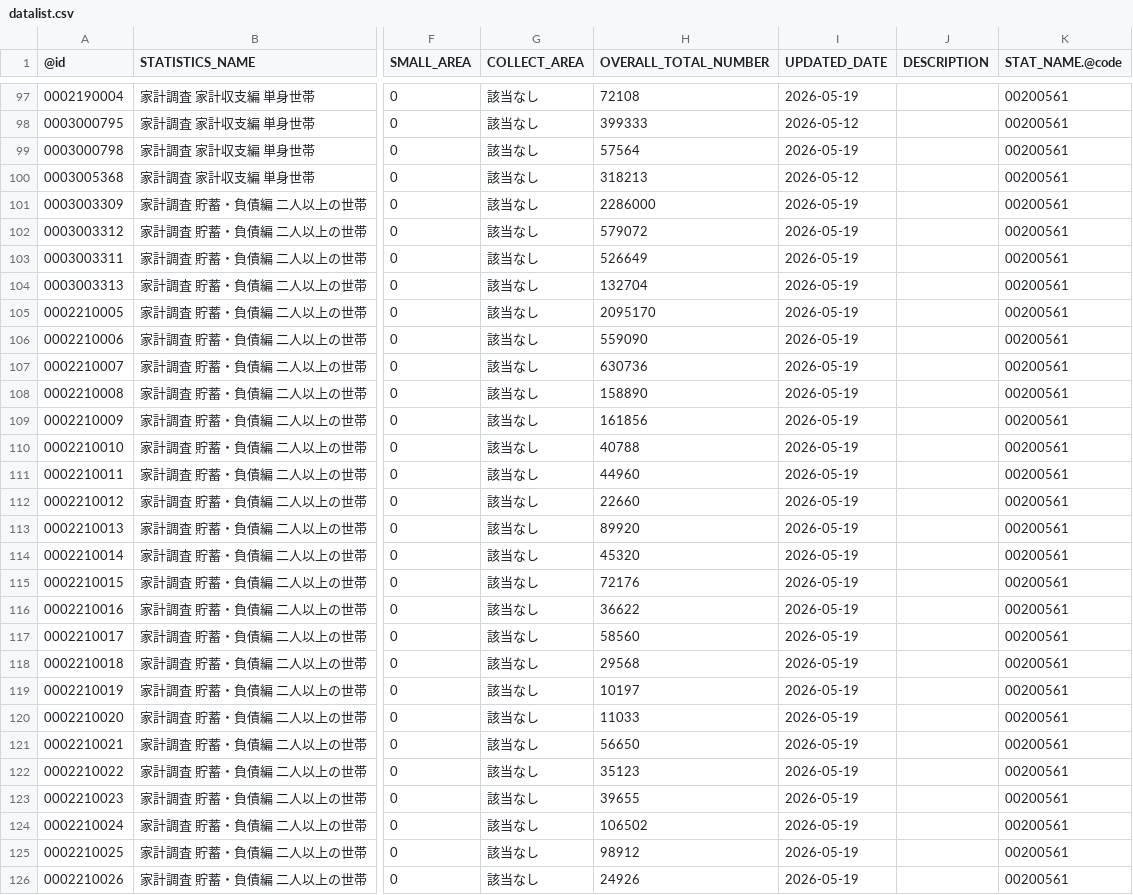
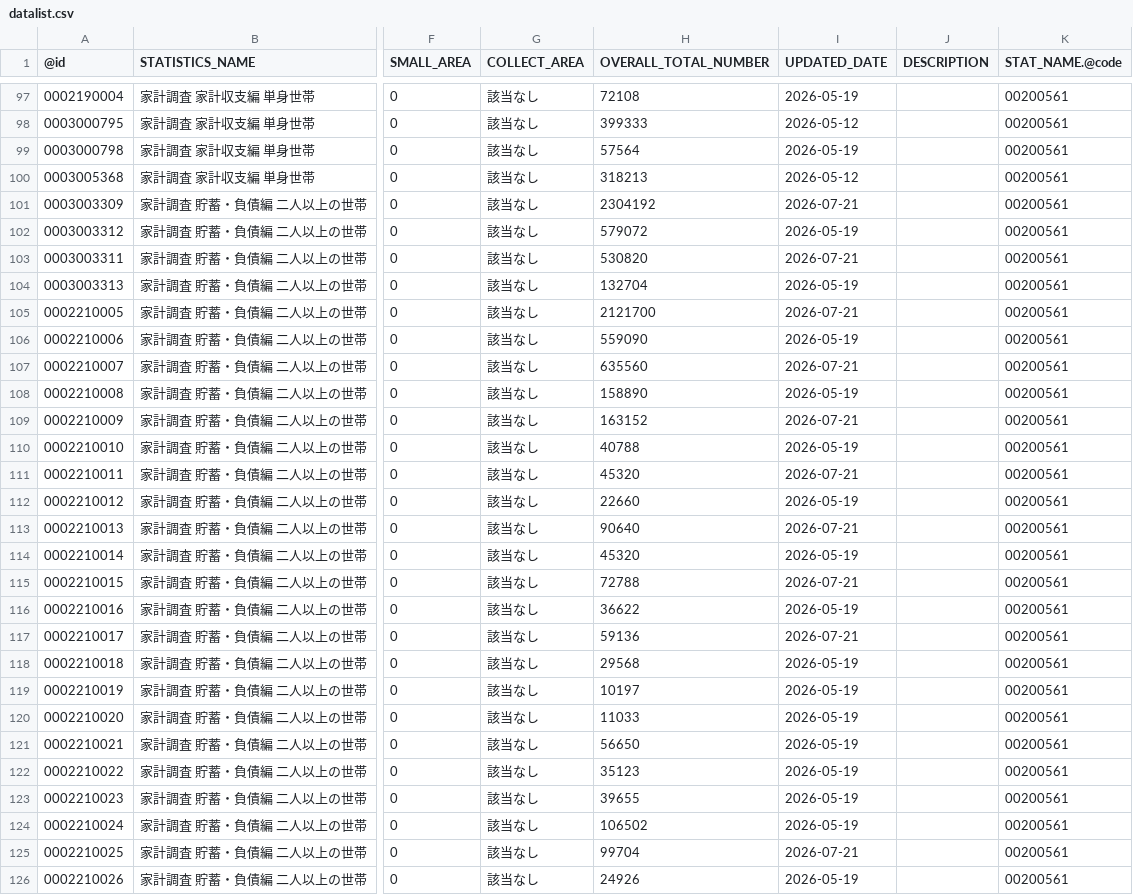
Before and after one commit to tsutomu-nagano/estat-RAPIDS, a CSV file: app/resource/datalist.csv, drawn as a sheet; only a part is shown, gaps mark what is left out; the diff names each change by its address in the sheet, - before the commit and + after, or states it on an @@ line.

```diff
--- a/app/resource/datalist.csv
+++ b/app/resource/datalist.csv
-H101 (OVERALL_TOTAL_NUMBER): 2286000
+H101 (OVERALL_TOTAL_NUMBER): 2304192
-I101 (UPDATED_DATE): 2026-05-19
+I101 (UPDATED_DATE): 2026-07-21
-H103 (OVERALL_TOTAL_NUMBER): 526649
+H103 (OVERALL_TOTAL_NUMBER): 530820
-I103 (UPDATED_DATE): 2026-05-19
+I103 (UPDATED_DATE): 2026-07-21
-H105 (OVERALL_TOTAL_NUMBER): 2095170
+H105 (OVERALL_TOTAL_NUMBER): 2121700
-I105 (UPDATED_DATE): 2026-05-19
+I105 (UPDATED_DATE): 2026-07-21
-H107 (OVERALL_TOTAL_NUMBER): 630736
+H107 (OVERALL_TOTAL_NUMBER): 635560
-I107 (UPDATED_DATE): 2026-05-19
+I107 (UPDATED_DATE): 2026-07-21
-H109 (OVERALL_TOTAL_NUMBER): 161856
+H109 (OVERALL_TOTAL_NUMBER): 163152
-I109 (UPDATED_DATE): 2026-05-19
+I109 (UPDATED_DATE): 2026-07-21
-H111 (OVERALL_TOTAL_NUMBER): 44960
+H111 (OVERALL_TOTAL_NUMBER): 45320
-I111 (UPDATED_DATE): 2026-05-19
+I111 (UPDATED_DATE): 2026-07-21
-H113 (OVERALL_TOTAL_NUMBER): 89920
+H113 (OVERALL_TOTAL_NUMBER): 90640
-I113 (UPDATED_DATE): 2026-05-19
+I113 (UPDATED_DATE): 2026-07-21
-H115 (OVERALL_TOTAL_NUMBER): 72176
+H115 (OVERALL_TOTAL_NUMBER): 72788
-I115 (UPDATED_DATE): 2026-05-19
+I115 (UPDATED_DATE): 2026-07-21
-H117 (OVERALL_TOTAL_NUMBER): 58560
+H117 (OVERALL_TOTAL_NUMBER): 59136
-I117 (UPDATED_DATE): 2026-05-19
+I117 (UPDATED_DATE): 2026-07-21
-H125 (OVERALL_TOTAL_NUMBER): 98912
+H125 (OVERALL_TOTAL_NUMBER): 99704
-I125 (UPDATED_DATE): 2026-05-19
+I125 (UPDATED_DATE): 2026-07-21
```
